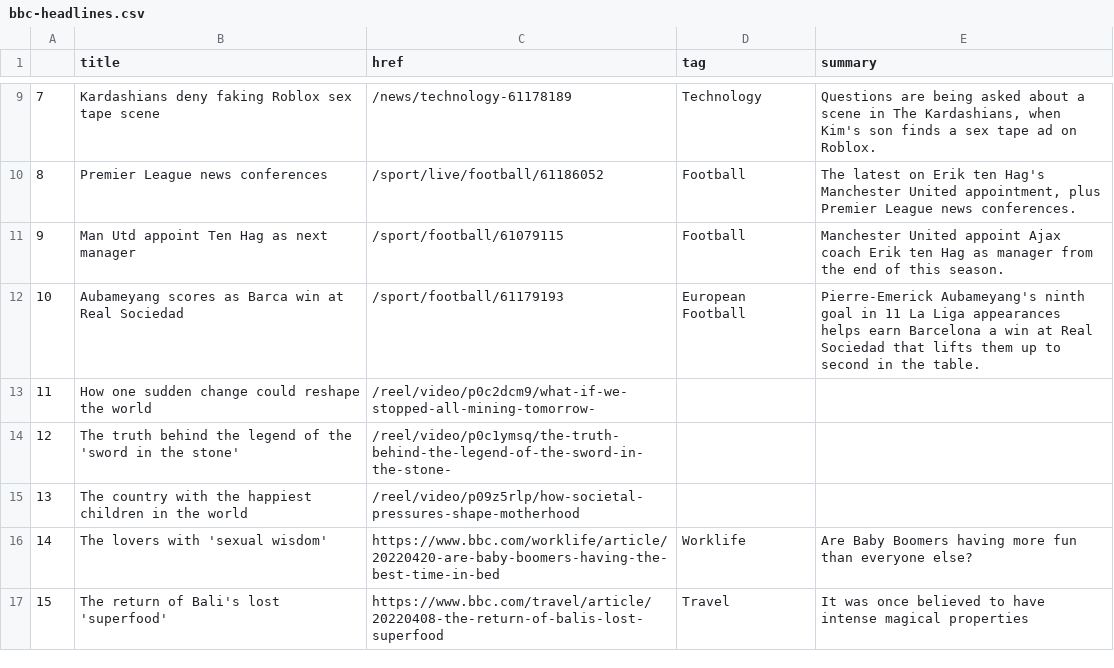
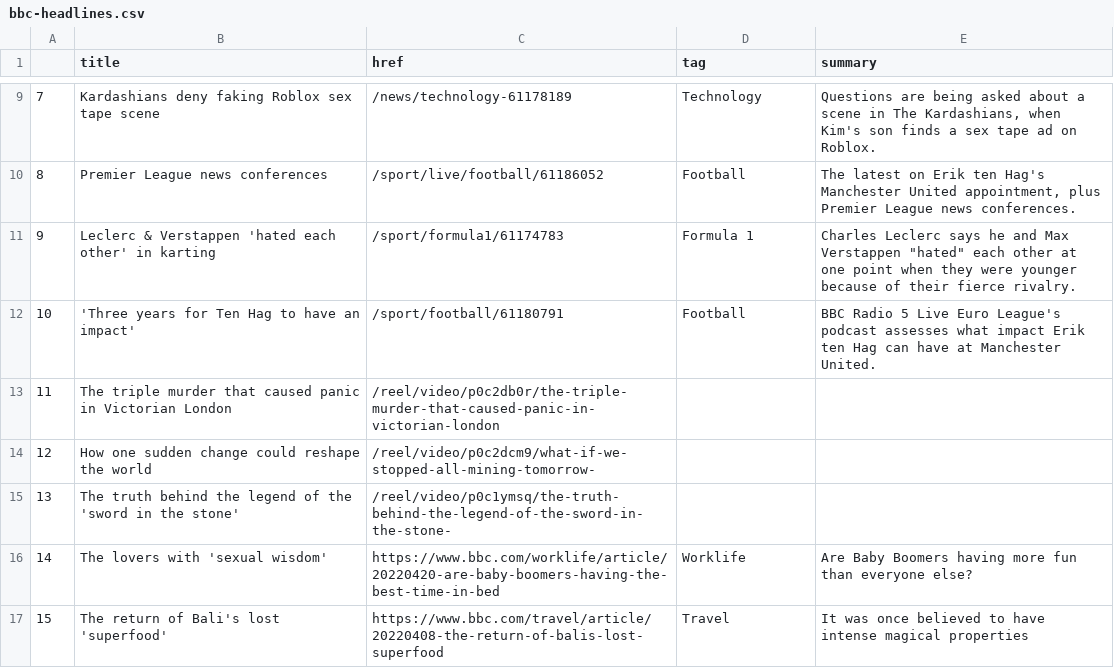
Before and after one commit to EMendy/Scraper_Info, a CSV file: bbc-headlines.csv, drawn as a sheet; only a part is shown, gaps mark what is left out.

```diff
--- a/bbc-headlines.csv
+++ b/bbc-headlines.csv
@@ -10,7 +10,7 @@
 8,Premier League news conferences,/sport/live/football/61186052,Football,"The latest on Erik ten Hag's Manchester United appointment, plus Premier League news conferences."
-9,Man Utd appoint Ten Hag as next manager,/sport/football/61079115,Football,Manchester United appoint Ajax coach Erik ten Hag as manager from the end of this season.
-10,Aubameyang scores as Barca win at Real Sociedad,/sport/football/61179193,European Football,Pierre-Emerick Aubameyang's ninth goal in 11 La Liga appearances helps earn Barcelona a win at Real Sociedad that lifts them up to second in the table.
-11,How one sudden change could reshape the world,/reel/video/p0c2dcm9/what-if-we-stopped-all-mining-tomorrow-,,
-12,The truth behind the legend of the 'sword in the stone',/reel/video/p0c1ymsq/the-truth-behind-the-legend-of-the-sword-in-the-stone-,,
-13,The country with the happiest children in the world,/reel/video/p09z5rlp/how-societal-pressures-shape-motherhood,,
+9,Leclerc & Verstappen 'hated each other' in karting,/sport/formula1/61174783,Formula 1,"Charles Leclerc says he and Max Verstappen ""hated"" each other at one point when they were younger because of their fierce rivalry."
+10,'Three years for Ten Hag to have an impact',/sport/football/61180791,Football,BBC Radio 5 Live Euro League's podcast assesses what impact Erik ten Hag can have at Manchester United.
+11,The triple murder that caused panic in Victorian London,/reel/video/p0c2db0r/the-triple-murder-that-caused-panic-in-victorian-london,,
+12,How one sudden change could reshape the world,/reel/video/p0c2dcm9/what-if-we-stopped-all-mining-tomorrow-,,
+13,The truth behind the legend of the 'sword in the stone',/reel/video/p0c1ymsq/the-truth-behind-the-legend-of-the-sword-in-the-stone-,,
 14,The lovers with 'sexual wisdom',https://www.bbc.com/worklife/article/20220420-are-baby-boomers-having-the-best-time-in-bed,Worklife,Are Baby Boomers having more fun than everyone else?
```
